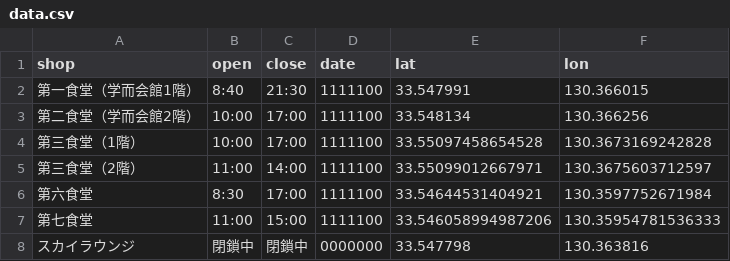
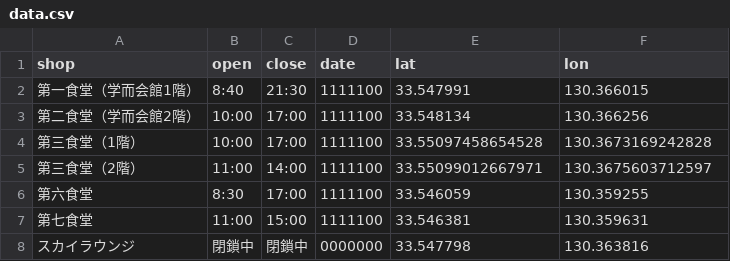
Before and after one commit to alt9800/sample-maps, a CSV file: etc/FU-CAFETERIA/data.csv, drawn as a sheet.

```diff
--- a/etc/FU-CAFETERIA/data.csv
+++ b/etc/FU-CAFETERIA/data.csv
@@ -5,4 +5,4 @@ shop,open,close,date,lat,lon
 第三食堂（2階）,11:00,14:00,1111100,33.55099012667971, 130.3675603712597
-第六食堂,8:30,17:00,1111100,33.54644531404921, 130.3597752671984
-第七食堂,11:00,15:00,1111100,33.546058994987206, 130.35954781536333
+第六食堂,8:30,17:00,1111100,33.546059, 130.359255
+第七食堂,11:00,15:00,1111100,33.546381, 130.359631
 スカイラウンジ,閉鎖中,閉鎖中,0000000,33.547798, 130.363816
```
Also changed, not shown: 1 other file.
